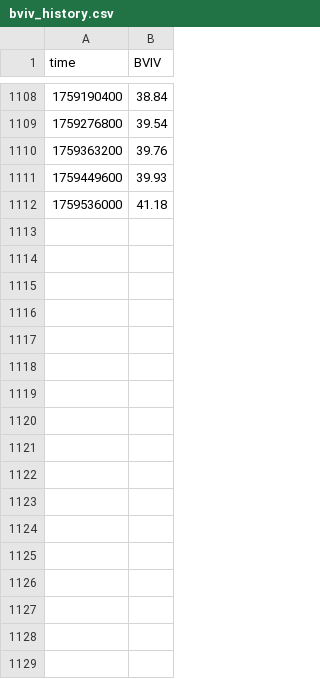
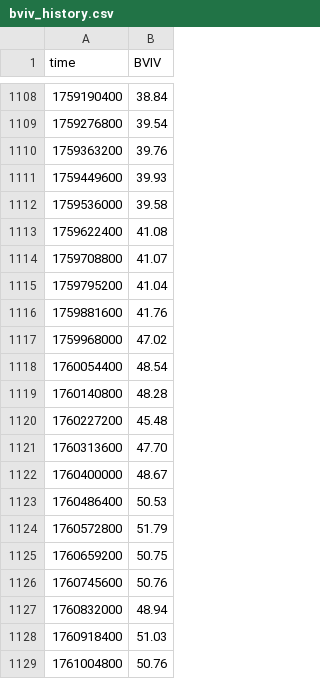
Before and after one commit to xitcrypto/xitcrypto-data, a CSV file: backend/data/bviv_history.csv, drawn as a sheet; only a part is shown, gaps mark what is left out.

```diff
--- a/backend/data/bviv_history.csv
+++ b/backend/data/bviv_history.csv
@@ -1111,2 +1111,19 @@ time,BVIV
 1759449600,39.93
-1759536000,41.18
+1759536000,39.58
+1759622400,41.08
+1759708800,41.07
+1759795200,41.04
+1759881600,41.76
+1759968000,47.02
+1760054400,48.54
+1760140800,48.28
+1760227200,45.48
+1760313600,47.70
+1760400000,48.67
+1760486400,50.53
+1760572800,51.79
+1760659200,50.75
+1760745600,50.76
+1760832000,48.94
+1760918400,51.03
+1761004800,50.76
```
Also changed, not shown: backend/data/btc_dominance_history.csv, backend/data/m2_history.csv, 7 other files.
